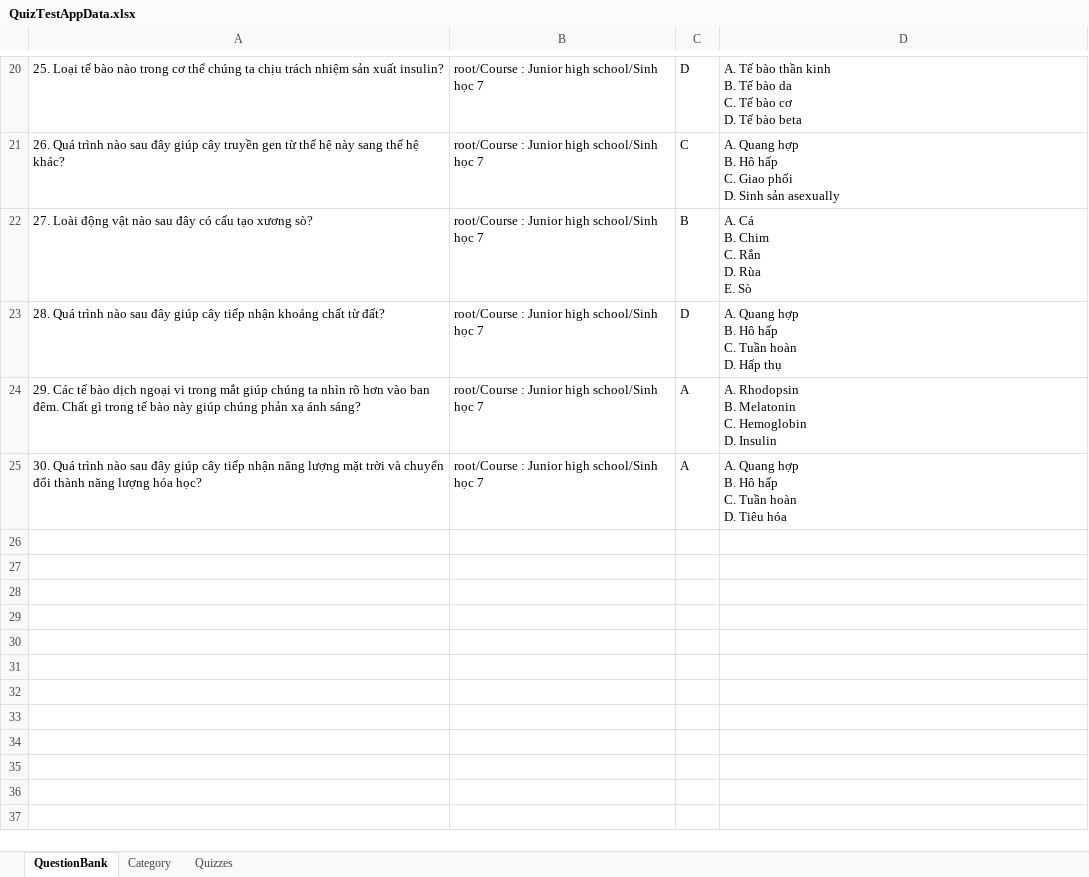
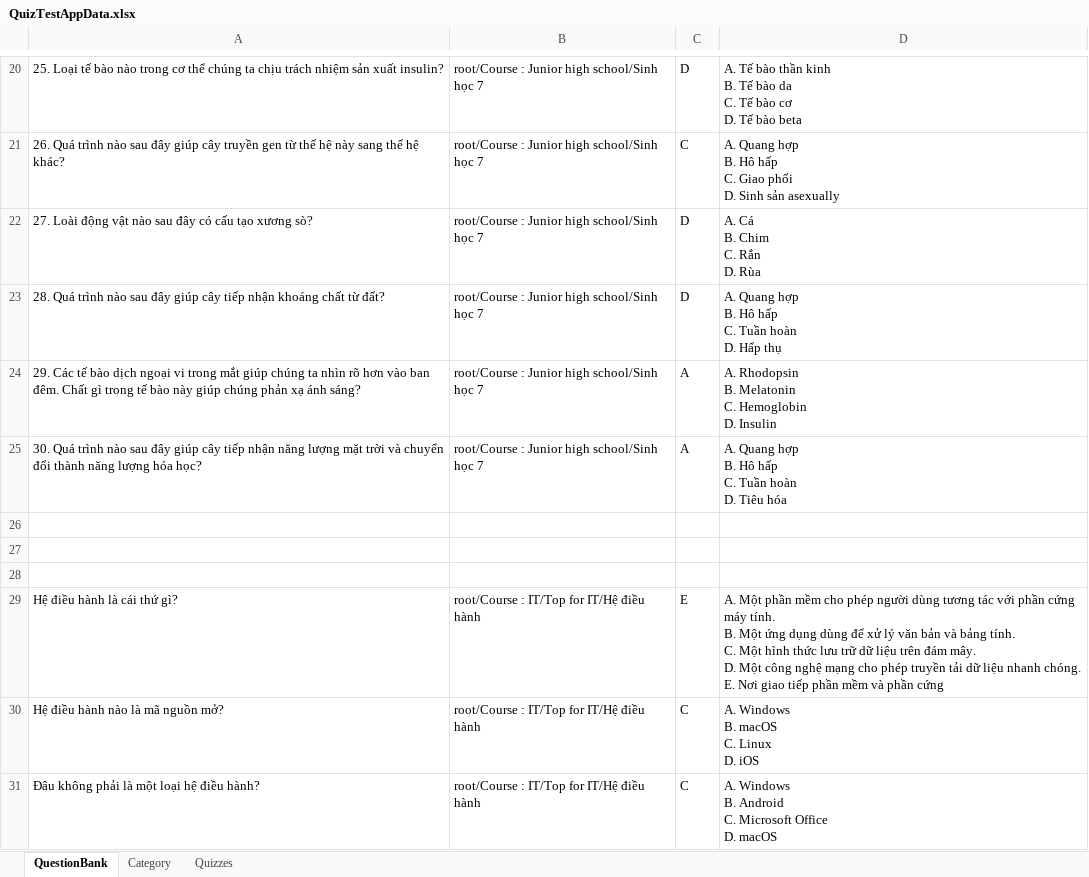
Before and after one commit to dat94-03/quiz-test-app, an Excel workbook: src/main/java/data/QuizTestAppData.xlsx, sheet QuestionBank, drawn as a sheet; only a part is shown, gaps mark what is left out; values as stored, in another font and other column widths than the file's, no borders; ↵ is a line break in a cell; the diff covers the shown part only; the diff names each change by its address in the sheet, - before the commit and + after, or states it on an @@ line.

```diff
--- a/src/main/java/data/QuizTestAppData.xlsx (sheet QuestionBank)
+++ b/src/main/java/data/QuizTestAppData.xlsx (sheet QuestionBank)
-C22: B
+C22: D
-D22: A. Cá ↵ B. Chim ↵ C. Rắn ↵ D. Rùa ↵ E. Sò
+D22: A. Cá ↵ B. Chim ↵ C. Rắn ↵ D. Rùa
+row 26: (empty)
+row 27: (empty)
+row 28: (empty)
+row 29: Hệ điều hành là cái thứ gì? | root/Course : IT/Top for IT/Hệ điều hành | E | A. Một phần mềm cho phép người dùng tương tác với phần cứng máy tính. ↵ B. Một ứng dụng dùng để xử lý văn bản và bảng tính. ↵ C. Một hình thức lưu trữ dữ liệu trên đám mây. ↵ D. Một công nghệ mạng cho phép truyền tải dữ liệu nhanh chóng. ↵ E. Nơi giao tiếp phần mềm và phần cứng
+row 30: Hệ điều hành nào là mã nguồn mở? | root/Course : IT/Top for IT/Hệ điều hành | C | A. Windows ↵ B. macOS ↵ C. Linux ↵ D. iOS
+row 31: Đâu không phải là một loại hệ điều hành? | root/Course : IT/Top for IT/Hệ điều hành | C | A. Windows ↵ B. Android ↵ C. Microsoft Office ↵ D. macOS
```
Also changed, not shown: 53 added rows, 1 removed row and 1 edited cell elsewhere in this sheet, sheet Category, 5 other files.
